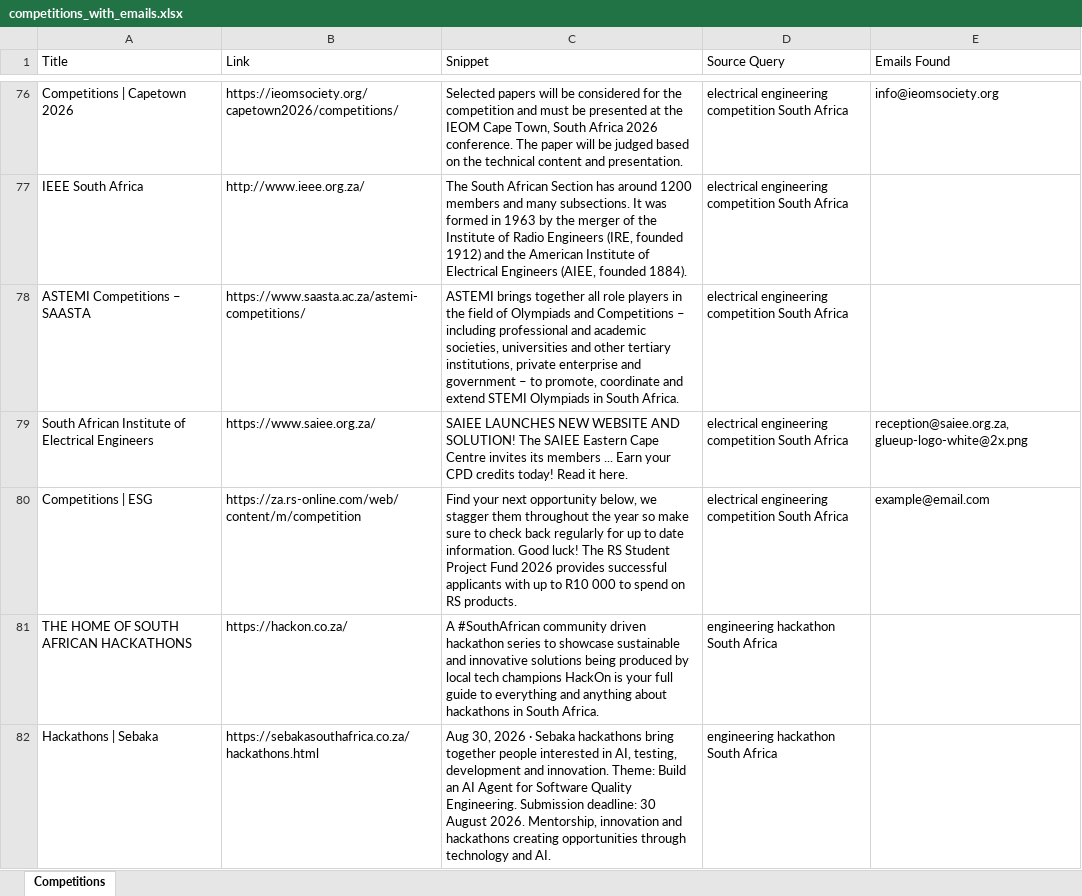
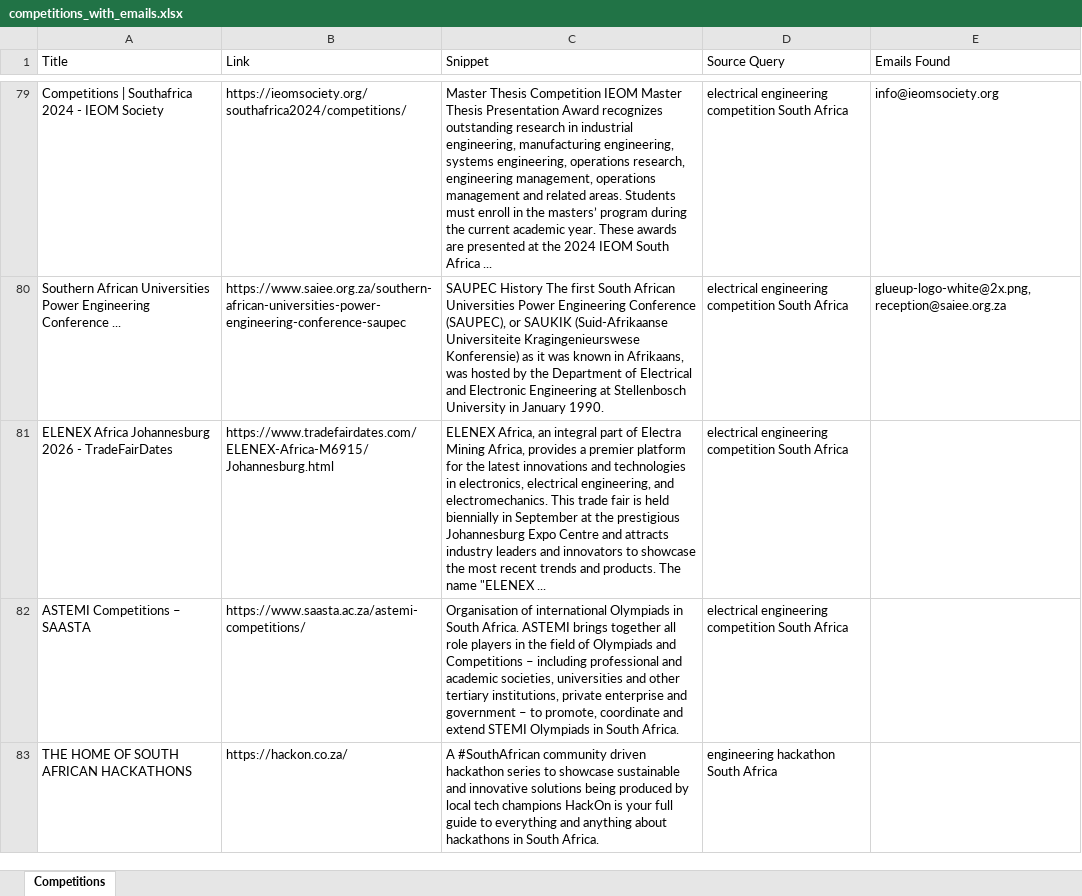
Before and after one commit to MareanaNsuku/CompetitionScraper, an Excel workbook: data/competitions_with_emails.xlsx, sheet Competitions, drawn as a sheet; only a part is shown, gaps mark what is left out; values as stored, in another font and other column widths than the file's, no borders; removed rows and columns are numbered as before the commit, all else as after; the diff covers the shown part only; the diff names each change by its address in the sheet, - before the commit and + after, or states it on an @@ line.

```diff
--- a/data/competitions_with_emails.xlsx (sheet Competitions)
+++ b/data/competitions_with_emails.xlsx (sheet Competitions)
-A79 (Title): Competitions | Capetown 2026
+A79 (Title): Competitions | Southafrica 2024 - IEOM Society
-B79 (Link): https://ieomsociety.org/capetown2026/competitions/
+B79 (Link): https://ieomsociety.org/southafrica2024/competitions/
-C79 (Snippet): Selected papers will be considered for the competition and must be presented at the IEOM Cape Town, South Africa 2026 conference. The paper will be judged based on the technical content and presentation.
+C79 (Snippet): Master Thesis Competition IEOM Master Thesis Presentation Award recognizes outstanding research in industrial engineering, manufacturing engineering, systems engineering, operations research, engineering management, operations management and related areas. Students must enroll in the masters’ program during the current academic year. These awards are presented at the 2024 IEOM South Africa ...
-row 77: IEEE South Africa | http://www.ieee.org.za/ | The South African Section has around 1200 members and many subsections. It was formed in 1963 by the merger of the Institute of Radio Engineers (IRE, founded 1912) and the American Institute of Electrical Engineers (AIEE, founded 1884). | electrical engineering competition South Africa
+row 80: Southern African Universities Power Engineering Conference ... | https://www.saiee.org.za/southern-african-universities-power-engineering-conference-saupec | SAUPEC History The first South African Universities Power Engineering Conference (SAUPEC), or SAUKIK (Suid-Afrikaanse Universiteite Kragingenieurswese Konferensie) as it was known in Afrikaans, was hosted by the Department of Electrical and Electronic Engineering at Stellenbosch University in January 1990. | electrical engineering competition South Africa | glueup-logo-white@2x.png, reception@saiee.org.za
+row 81: ELENEX Africa Johannesburg 2026 - TradeFairDates | https://www.tradefairdates.com/ELENEX-Africa-M6915/Johannesburg.html | ELENEX Africa, an integral part of Electra Mining Africa, provides a premier platform for the latest innovations and technologies in electronics, electrical engineering, and electromechanics. This trade fair is held biennially in September at the prestigious Johannesburg Expo Centre and attracts industry leaders and innovators to showcase the most recent trends and products. The name "ELENEX ... | electrical engineering competition South Africa
-C82 (Snippet): ASTEMI brings…
+C82 (Snippet): Organisation of international Olympiads in South Africa. ASTEMI brings…
-row 79: South African Institute of Electrical Engineers | https://www.saiee.org.za/ | SAIEE LAUNCHES NEW WEBSITE AND SOLUTION! The SAIEE Eastern Cape Centre invites its members ... Earn your CPD credits today! Read it here. | electrical engineering competition South Africa | reception@saiee.org.za, glueup-logo-white@2x.png
-row 80: Competitions | ESG | https://za.rs-online.com/web/content/m/competition | Find your next opportunity below, we stagger them throughout the year so make sure to check back regularly for up to date information. Good luck! The RS Student Project Fund 2026 provides successful applicants with up to R10 000 to spend on RS products. | electrical engineering competition South Africa | example@email.com
-row 82: Hackathons | Sebaka | https://sebakasouthafrica.co.za/hackathons.html | Aug 30, 2026 · Sebaka hackathons bring together people interested in AI, testing, development and innovation. Theme: Build an AI Agent for Software Quality Engineering. Submission deadline: 30 August 2026. Mentorship, innovation and hackathons creating opportunities through technology and AI. | engineering hackathon South Africa
```
Also changed, not shown: 30 added rows, 26 removed rows, 2 moved rows and 47 edited cells elsewhere in this sheet.
